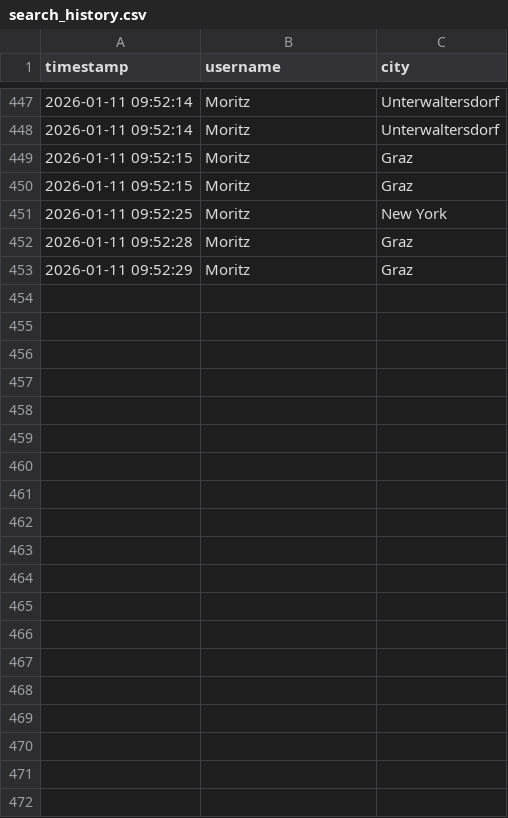
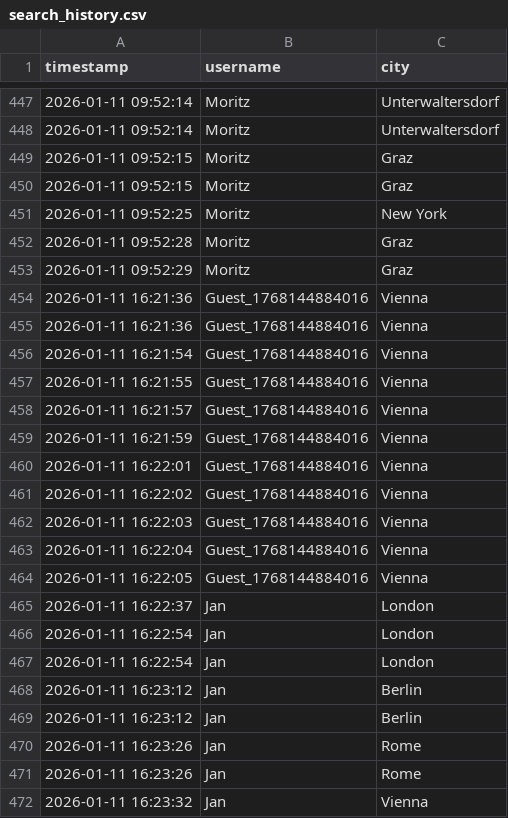
Before and after one commit to OPBoris/AccuWeatherApp, a CSV file: src/main/DB/search_history.csv, drawn as a sheet; only a part is shown, gaps mark what is left out; the diff covers the shown part only; the diff names each change by its address in the sheet, - before the commit and + after, or states it on an @@ line.

```diff
--- a/src/main/DB/search_history.csv
+++ b/src/main/DB/search_history.csv
+row 454: 2026-01-11 16:21:36 | Guest_1768144884016 | Vienna
+row 455: 2026-01-11 16:21:36 | Guest_1768144884016 | Vienna
+row 456: 2026-01-11 16:21:54 | Guest_1768144884016 | Vienna
+row 457: 2026-01-11 16:21:55 | Guest_1768144884016 | Vienna
+row 458: 2026-01-11 16:21:57 | Guest_1768144884016 | Vienna
+row 459: 2026-01-11 16:21:59 | Guest_1768144884016 | Vienna
+row 460: 2026-01-11 16:22:01 | Guest_1768144884016 | Vienna
+row 461: 2026-01-11 16:22:02 | Guest_1768144884016 | Vienna
+row 462: 2026-01-11 16:22:03 | Guest_1768144884016 | Vienna
+row 463: 2026-01-11 16:22:04 | Guest_1768144884016 | Vienna
+row 464: 2026-01-11 16:22:05 | Guest_1768144884016 | Vienna
+row 465: 2026-01-11 16:22:37 | Jan | London
+row 466: 2026-01-11 16:22:54 | Jan | London
+row 467: 2026-01-11 16:22:54 | Jan | London
+row 468: 2026-01-11 16:23:12 | Jan | Berlin
+row 469: 2026-01-11 16:23:12 | Jan | Berlin
+row 470: 2026-01-11 16:23:26 | Jan | Rome
+row 471: 2026-01-11 16:23:26 | Jan | Rome
+row 472: 2026-01-11 16:23:32 | Jan | Vienna
```
Also changed, not shown: 31 added rows elsewhere in this file, 20 other files.
